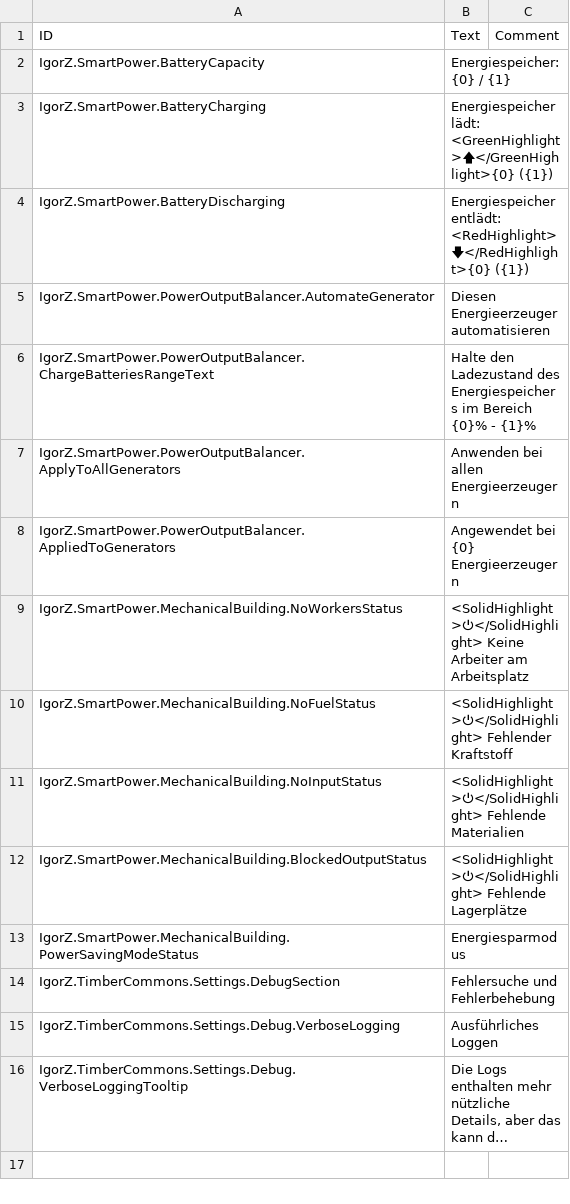
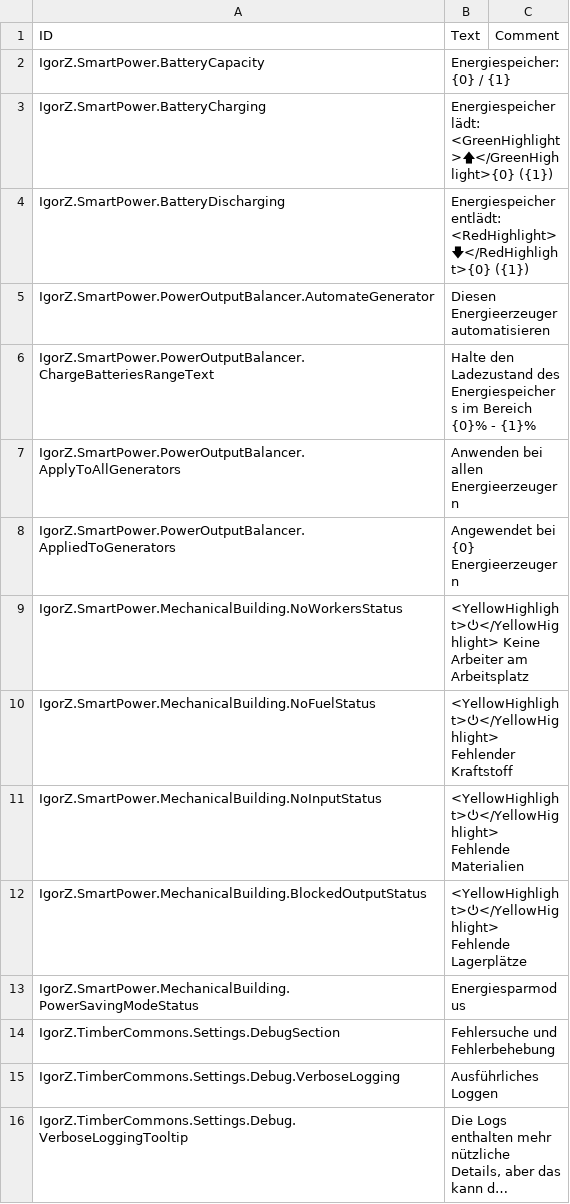
Before and after one commit to ihsoft/TimberbornMods, a CSV file: ModsUnityProject/Assets/Mods/SmartPower/Data/Localizations/deDE.csv, drawn as a sheet; long unchanged cells end in ….

```diff
--- a/ModsUnityProject/Assets/Mods/SmartPower/Data/Localizations/deDE.csv
+++ b/ModsUnityProject/Assets/Mods/SmartPower/Data/Localizations/deDE.csv
@@ -8,6 +8,6 @@ IgorZ.SmartPower.PowerOutputBalancer.ApplyToAllGenerators,Anwenden bei allen Ene
 IgorZ.SmartPower.PowerOutputBalancer.AppliedToGenerators,Angewendet bei {0} Energieerzeugern,
-IgorZ.SmartPower.MechanicalBuilding.NoWorkersStatus,<SolidHighlight>⏻</SolidHighlight> Keine Arbeiter am Arbeitsplatz,
-IgorZ.SmartPower.MechanicalBuilding.NoFuelStatus,<SolidHighlight>⏻</SolidHighlight> Fehlender Kraftstoff,
-IgorZ.SmartPower.MechanicalBuilding.NoInputStatus,<SolidHighlight>⏻</SolidHighlight> Fehlende Materialien,
-IgorZ.SmartPower.MechanicalBuilding.BlockedOutputStatus,<SolidHighlight>⏻</SolidHighlight> Fehlende Lagerplätze,
+IgorZ.SmartPower.MechanicalBuilding.NoWorkersStatus,<YellowHighlight>⏻</YellowHighlight> Keine Arbeiter am Arbeitsplatz,
+IgorZ.SmartPower.MechanicalBuilding.NoFuelStatus,<YellowHighlight>⏻</YellowHighlight> Fehlender Kraftstoff,
+IgorZ.SmartPower.MechanicalBuilding.NoInputStatus,<YellowHighlight>⏻</YellowHighlight> Fehlende Materialien,
+IgorZ.SmartPower.MechanicalBuilding.BlockedOutputStatus,<YellowHighlight>⏻</YellowHighlight> Fehlende Lagerplätze,
 IgorZ.SmartPower.MechanicalBuilding.PowerSavingModeStatus,Energiesparmodus,
```
Also changed, not shown: ModsUnityProject/Assets/Mods/SmartPower/Data/Localizations/enUS.csv, ModsUnityProject/Assets/Mods/SmartPower/Data/Localizations/frFR.csv, 2 other files.
